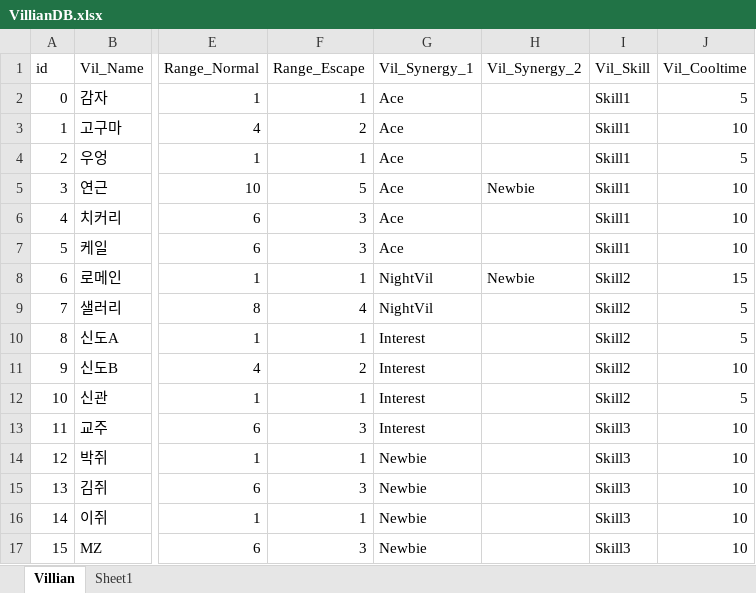
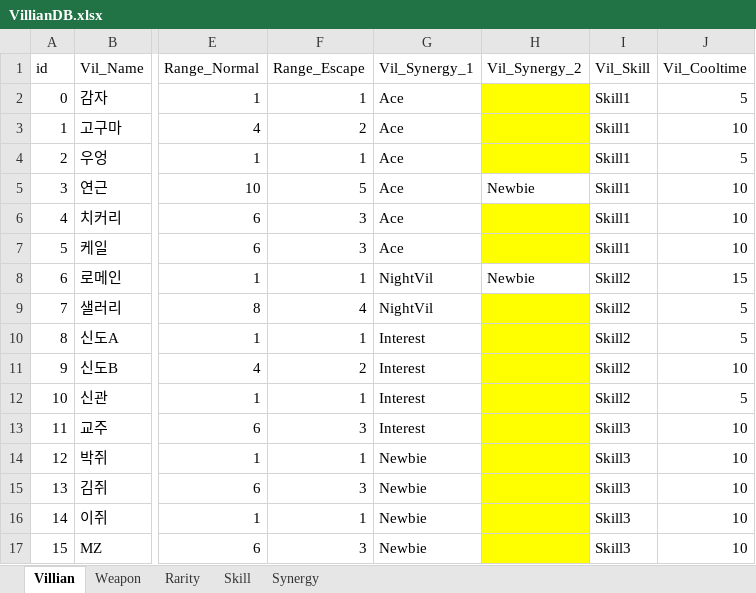
Before and after one commit to nolandingLECCI/Project_Villain, an Excel workbook: Demo/Assets/Scripts/ScriptableObjects/VillianDB.xlsx, sheet Villian, drawn as a sheet; only a part is shown, gaps mark what is left out; values as stored, in another font and other column widths than the file's, no borders; charts and pictures not drawn; the diff names each change by its address in the sheet, - before the commit and + after, or states it on an @@ line.

```diff
--- a/Demo/Assets/Scripts/ScriptableObjects/VillianDB.xlsx (sheet Villian)
+++ b/Demo/Assets/Scripts/ScriptableObjects/VillianDB.xlsx (sheet Villian)
-sheet tab: Sheet1
+sheet tab: Weapon
+sheet tab: Rarity
+sheet tab: Skill
+sheet tab: Synergy
-H2:H4 fill: none
+H2:H4 fill: #FFFF00
-H6:H7 fill: none
+H6:H7 fill: #FFFF00
-H9:H17 fill: none
+H9:H17 fill: #FFFF00
```
Also changed, not shown: sheet Weapon, charts or pictures, 35 other files.
